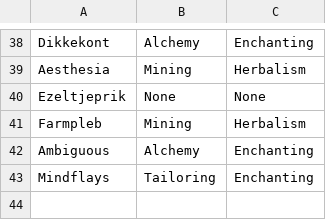
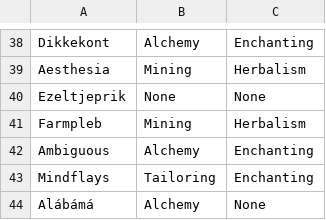
Before and after one commit to MyazakiKarazhan/Phased, a CSV file: guild_profs.csv, drawn as a sheet; only a part is shown, gaps mark what is left out; the diff names each change by its address in the sheet, - before the commit and + after, or states it on an @@ line.

Commit message:
Auto-update

```diff
--- a/guild_profs.csv
+++ b/guild_profs.csv
+row 44: Alábámá | Alchemy | None
```
